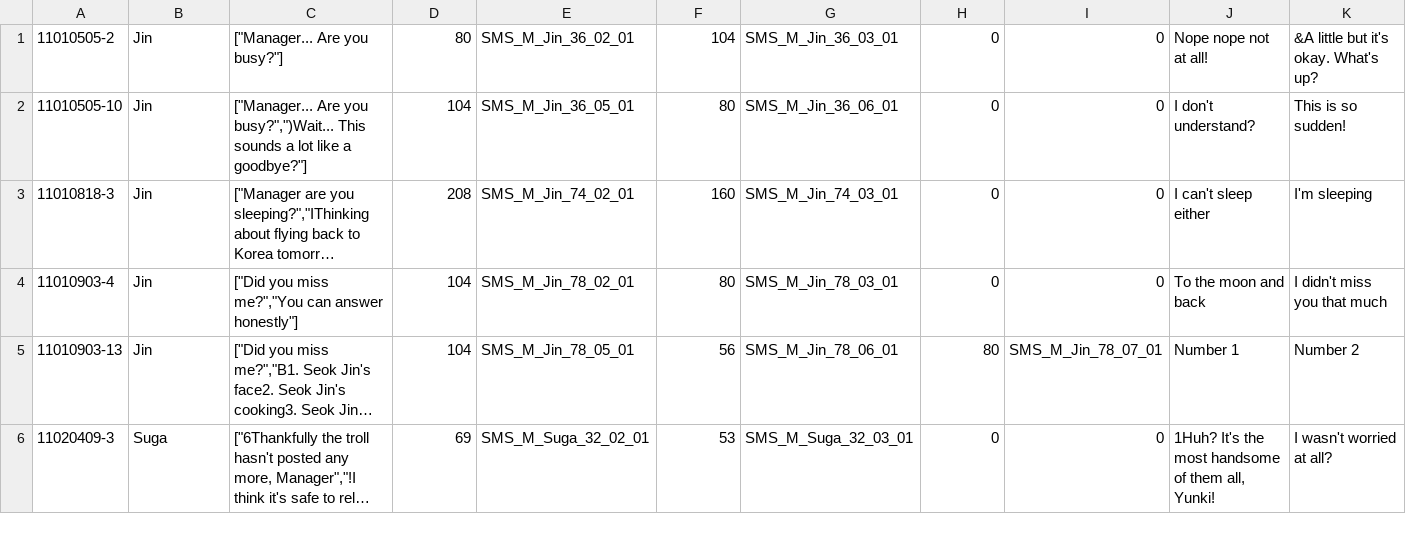
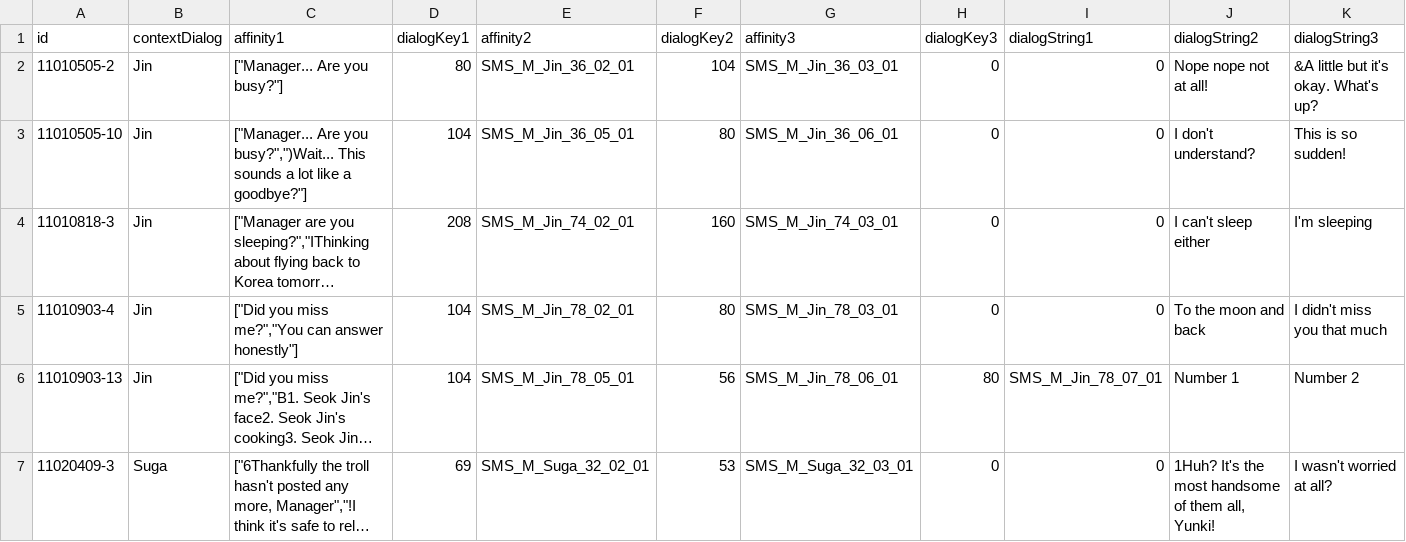
Before and after one commit to inggy/bts-world-data-extractor, a CSV file: output/mobile_sms.csv, drawn as a sheet; only a part is shown; long unchanged cells end in …; rows hold the shown columns only; the diff names each change by its address in the sheet, - before the commit and + after, or states it on an @@ line.

```diff
--- a/output/mobile_sms.csv
+++ b/output/mobile_sms.csv
+row 1: id | contextDialog | affinity1 | dialogKey1 | affinity2 | dialogKey2 | affinity3 | dialogKey3 | dialogString1 | dialogString2 | dialogString3
```
Also changed, not shown: output/consumable_another_stage_reward.csv, output/consumable_main_stage_reward.csv, 14 other files.
